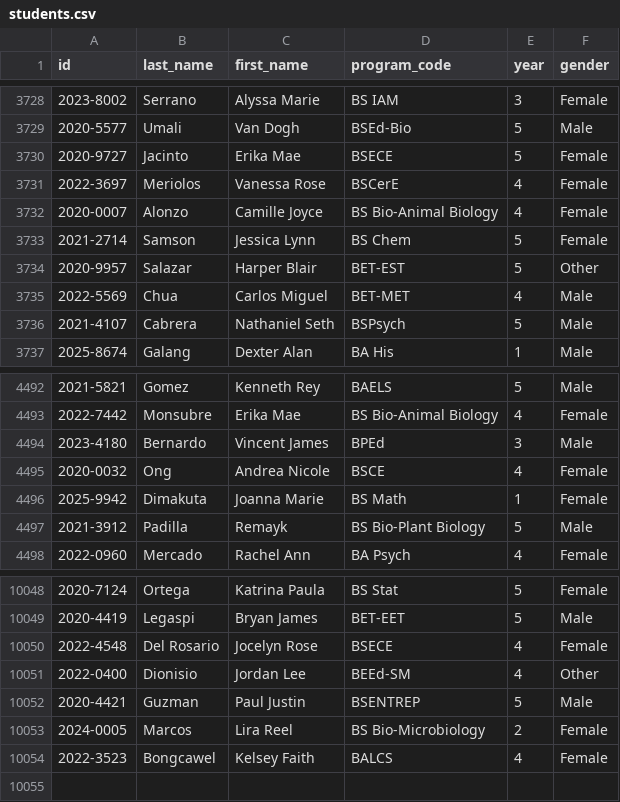
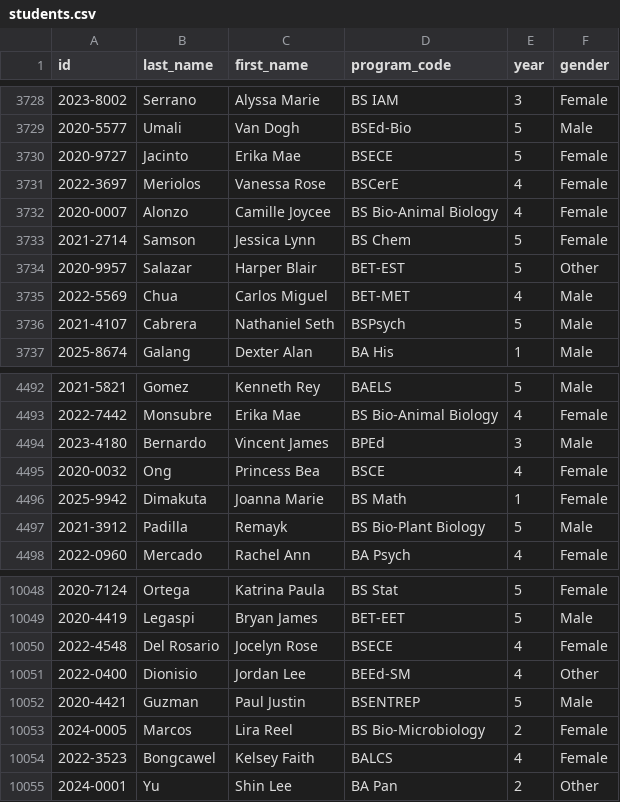
Before and after one commit to cooky922/talaan.io, a CSV file: data/students.csv, drawn as a sheet; only a part is shown, gaps mark what is left out.

```diff
--- a/data/students.csv
+++ b/data/students.csv
@@ -3731,3 +3731,3 @@ id,last_name,first_name,program_code,year,gender
 2022-3697,Meriolos,Vanessa Rose,BSCerE,4,Female
-2020-0007,Alonzo,Camille Joyce,BS Bio-Animal Biology,4,Female
+2020-0007,Alonzo,Camille Joycee,BS Bio-Animal Biology,4,Female
 2021-2714,Samson,Jessica Lynn,BS Chem,5,Female
@@ -4494,3 +4494,3 @@ id,last_name,first_name,program_code,year,gender
 2023-4180,Bernardo,Vincent James,BPEd,3,Male
-2020-0032,Ong,Andrea Nicole,BSCE,4,Female
+2020-0032,Ong,Princess Bea,BSCE,4,Female
 2025-9942,Dimakuta,Joanna Marie,BS Math,1,Female
@@ -10054 +10054,2 @@ id,last_name,first_name,program_code,year,gender
 2022-3523,Bongcawel,Kelsey Faith,BALCS,4,Female
+2024-0001,Yu,Shin Lee,BA Pan,2,Other
```
Also changed, not shown: 2 other files.
